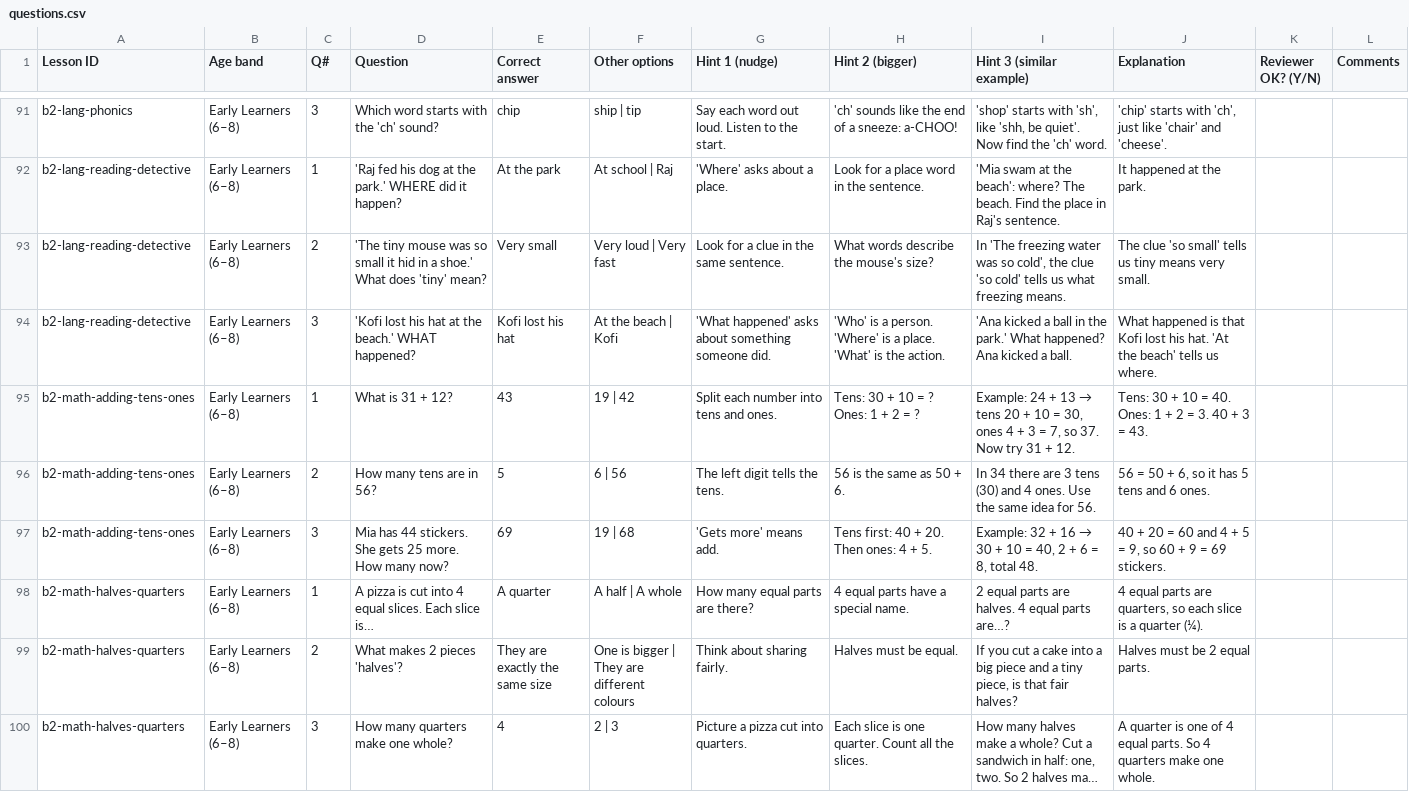
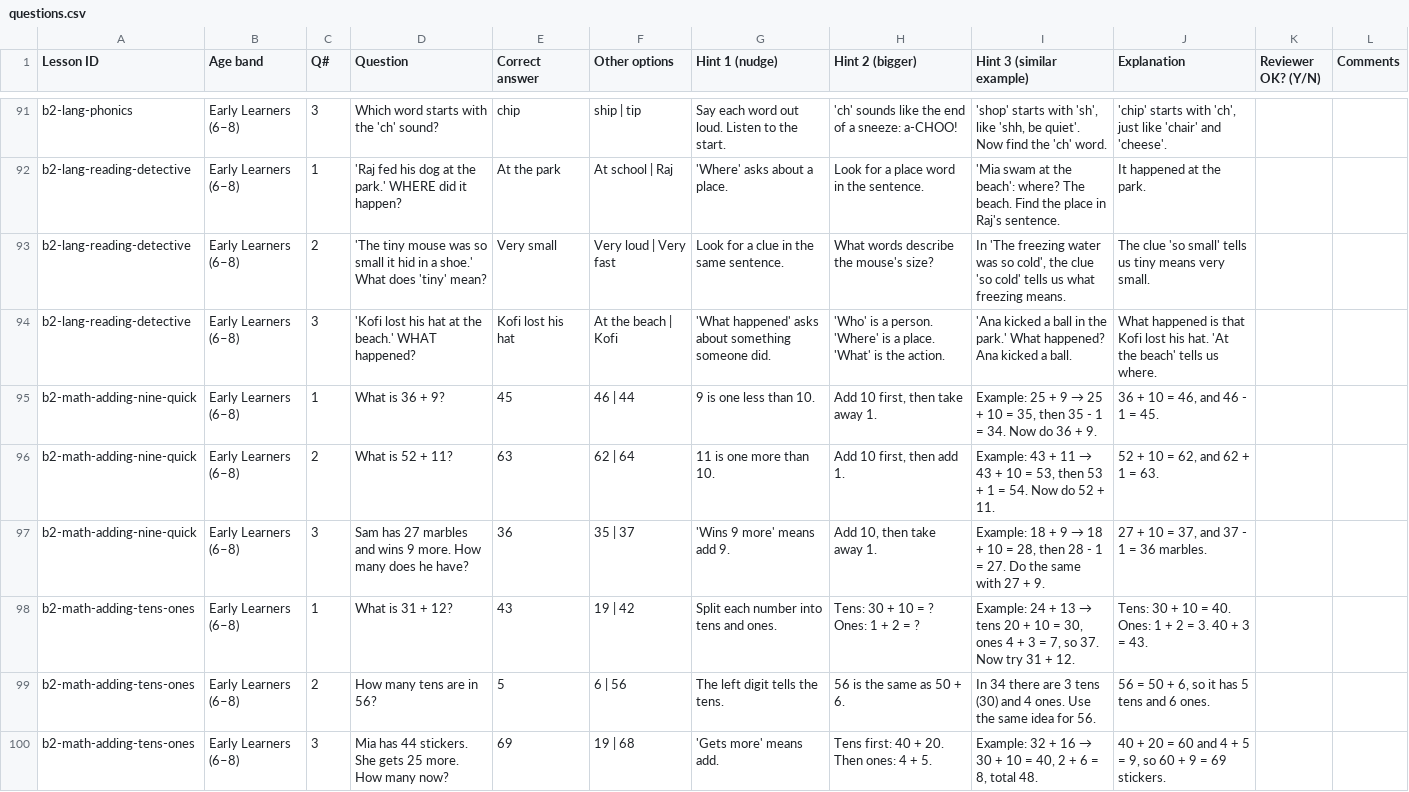
Before and after one commit to PHANI465/honest-learn, a CSV file: docs/review/questions.csv, drawn as a sheet; only a part is shown, gaps mark what is left out; the shorter side is filled out with more unchanged rows; long unchanged cells end in …; the diff covers the shown part only.

```diff
--- a/docs/review/questions.csv
+++ b/docs/review/questions.csv
@@ -94,2 +94,5 @@
 "b2-lang-reading-detective","Early Learners (6–8)","3","'Kofi lost his hat at the beach.' WHAT happened?","Kofi lost his hat","At the beach | Kofi","'What happened' asks about something someone did.","'Who' is a person. 'Where' is a place. 'What' is the action.","'Ana kicked a ball in the park.' What happened? Ana kicked a ball.","What happened is that Kofi lost his hat. 'At the beach' tells us where.","",""
+"b2-math-adding-nine-quick","Early Learners (6–8)","1","What is 36 + 9?","45","46 | 44","9 is one less than 10.","Add 10 first, then take away 1.","Example: 25 + 9 → 25 + 10 = 35, then 35 - 1 = 34. Now do 36 + 9.","36 + 10 = 46, and 46 - 1 = 45.","",""
+"b2-math-adding-nine-quick","Early Learners (6–8)","2","What is 52 + 11?","63","62 | 64","11 is one more than 10.","Add 10 first, then add 1.","Example: 43 + 11 → 43 + 10 = 53, then 53 + 1 = 54. Now do 52 + 11.","52 + 10 = 62, and 62 + 1 = 63.","",""
+"b2-math-adding-nine-quick","Early Learners (6–8)","3","Sam has 27 marbles and wins 9 more. How many does he have?","36","35 | 37","'Wins 9 more' means add 9.","Add 10, then take away 1.","Example: 18 + 9 → 18 + 10 = 28, then 28 - 1 = 27. Do the same with 27 + 9.","27 + 10 = 37, and 37 - 1 = 36 marbles.","",""
 "b2-math-adding-tens-ones","Early Learners (6–8)","1","What is 31 + 12?","43","19 | 42","Split each number into tens and ones.","Tens: 30 + 10 = ? Ones: 1 + 2 = ?","Example: 24 + 13 → tens 20 + 10 = 30, ones 4 + 3 = 7, so 37. Now try 31 + 12.","Tens: 30 + 10 = 40. Ones: 1 + 2 = 3. 40 + 3 = 43.","",""
```
Also changed, not shown: 9 added rows elsewhere in this file, docs/review/lessons.csv, 14 other files.
